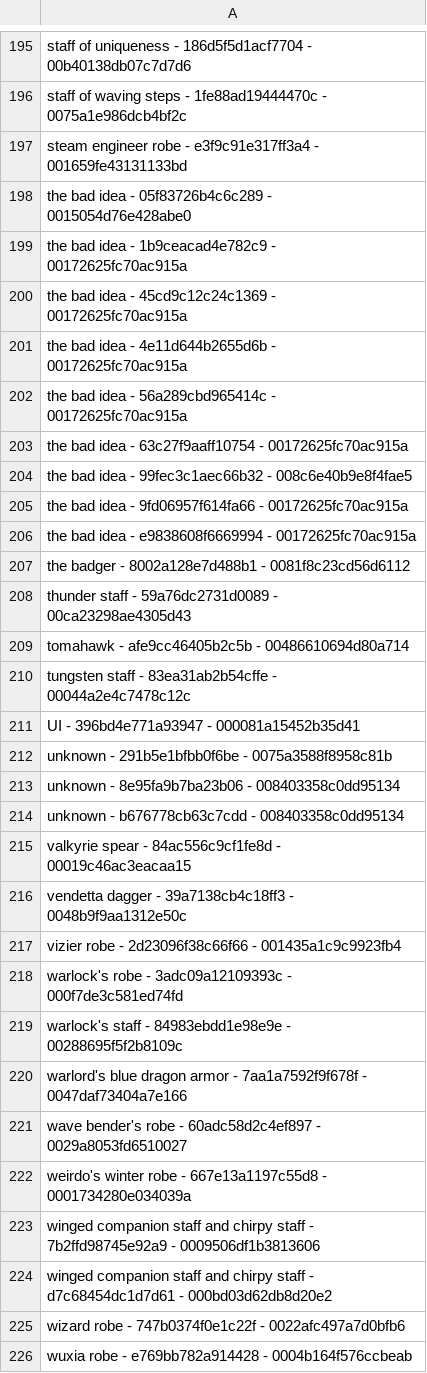
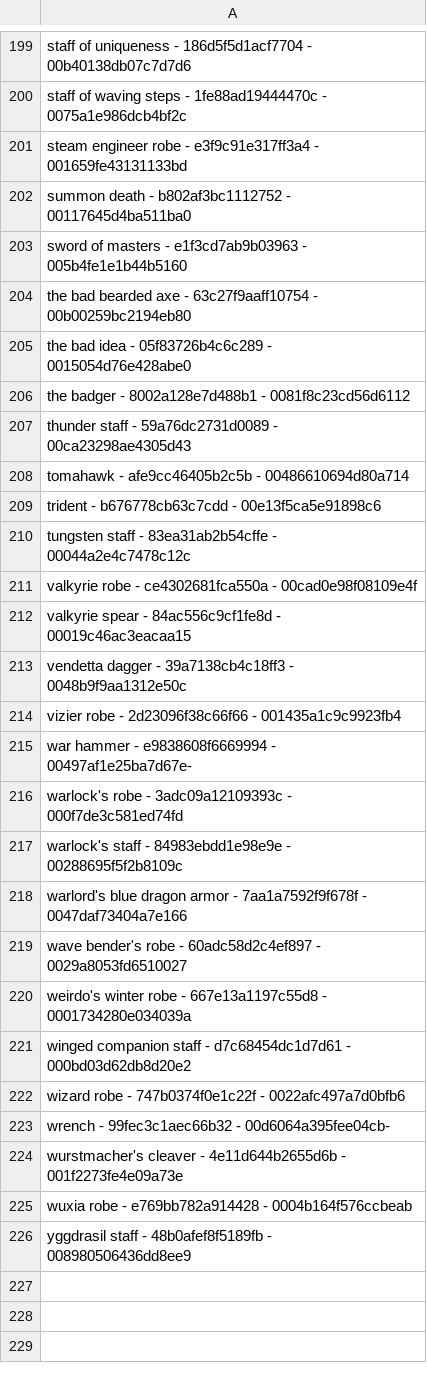
Before and after one commit to NylonAphro/MWWMODLOADER, a CSV file: pack_nicknames.csv, drawn as a sheet; only a part is shown, gaps mark what is left out; the shorter side is filled out with more unchanged rows; the diff covers the shown part only.

```diff
--- a/pack_nicknames.csv
+++ b/pack_nicknames.csv
@@ -197,11 +201,6 @@ staff of waving steps - 1fe88ad19444470c - 0075a1e986dcb4bf2c
 steam engineer robe - e3f9c91e317ff3a4 - 001659fe43131133bd
+summon death - b802af3bc1112752 - 00117645d4ba511ba0
+sword of masters - e1f3cd7ab9b03963 - 005b4fe1e1b44b5160
+the bad bearded axe - 63c27f9aaff10754 - 00b00259bc2194eb80
 the bad idea - 05f83726b4c6c289 - 0015054d76e428abe0
-the bad idea - 1b9ceacad4e782c9 - 00172625fc70ac915a
-the bad idea - 45cd9c12c24c1369 - 00172625fc70ac915a
-the bad idea - 4e11d644b2655d6b - 00172625fc70ac915a
-the bad idea - 56a289cbd965414c - 00172625fc70ac915a
-the bad idea - 63c27f9aaff10754 - 00172625fc70ac915a
-the bad idea - 99fec3c1aec66b32 - 008c6e40b9e8f4fae5
-the bad idea - 9fd06957f614fa66 - 00172625fc70ac915a
-the bad idea - e9838608f6669994 - 00172625fc70ac915a
 the badger - 8002a128e7d488b1 - 0081f8c23cd56d6112
@@ -209,7 +208,5 @@ thunder staff - 59a76dc2731d0089 - 00ca23298ae4305d43
 tomahawk - afe9cc46405b2c5b - 00486610694d80a714
+trident - b676778cb63c7cdd - 00e13f5ca5e91898c6
 tungsten staff - 83ea31ab2b54cffe - 00044a2e4c7478c12c
-UI - 396bd4e771a93947 - 000081a15452b35d41
-unknown - 291b5e1bfbb0f6be - 0075a3588f8958c81b
-unknown - 8e95fa9b7ba23b06 - 008403358c0dd95134
-unknown - b676778cb63c7cdd - 008403358c0dd95134
+valkyrie robe - ce4302681fca550a - 00cad0e98f08109e4f
 valkyrie spear - 84ac556c9cf1fe8d - 00019c46ac3eacaa15
@@ -217,2 +214,3 @@ vendetta dagger - 39a7138cb4c18ff3 - 0048b9f9aa1312e50c
 vizier robe - 2d23096f38c66f66 - 001435a1c9c9923fb4
+war hammer - e9838608f6669994 - 00497af1e25ba7d67e-
 warlock's robe - 3adc09a12109393c - 000f7de3c581ed74fd
@@ -222,5 +220,6 @@ wave bender's robe - 60adc58d2c4ef897 - 0029a8053fd6510027
 weirdo's winter robe - 667e13a1197c55d8 - 0001734280e034039a
-winged companion staff and chirpy staff - 7b2ffd98745e92a9 - 0009506df1b3813606
-winged companion staff and chirpy staff - d7c68454dc1d7d61 - 000bd03d62db8d20e2
+winged companion staff - d7c68454dc1d7d61 - 000bd03d62db8d20e2
 wizard robe - 747b0374f0e1c22f - 0022afc497a7d0bfb6
+wrench - 99fec3c1aec66b32 - 00d6064a395fee04cb-
+wurstmacher's cleaver - 4e11d644b2655d6b - 001f2273fe4e09a73e
 wuxia robe - e769bb782a914428 - 0004b164f576ccbeab
```
Also changed, not shown: 40 added rows, 36 removed rows, 2 moved rows and 13 edited cells elsewhere in this file.
